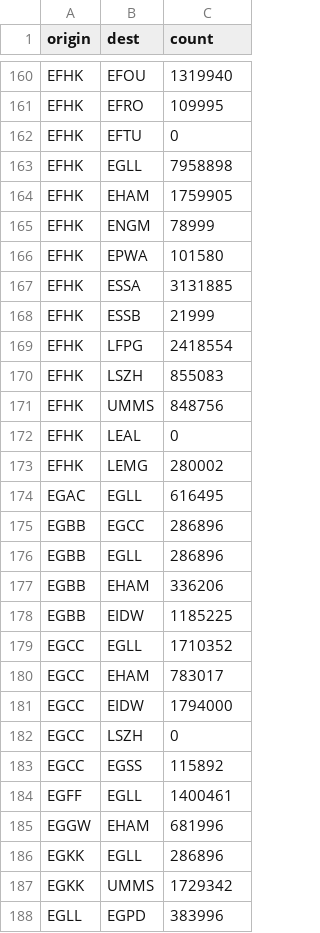
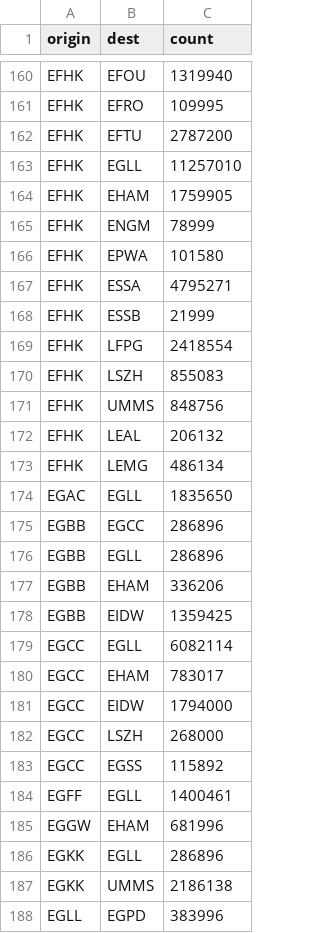
Before and after one commit to fxmw11/flight_analysis, a CSV file: data_clean/flights_apr_mtow.csv, drawn as a sheet; only a part is shown, gaps mark what is left out; the diff covers the shown part only.

```diff
--- a/data_clean/flights_apr_mtow.csv
+++ b/data_clean/flights_apr_mtow.csv
@@ -161,4 +161,4 @@ EFHK,EFOU,1319940
 EFHK,EFRO,109995
-EFHK,EFTU,0
-EFHK,EGLL,7958898
+EFHK,EFTU,2787200
+EFHK,EGLL,11257010
 EFHK,EHAM,1759905
@@ -166,3 +166,3 @@ EFHK,ENGM,78999
 EFHK,EPWA,101580
-EFHK,ESSA,3131885
+EFHK,ESSA,4795271
 EFHK,ESSB,21999
@@ -171,5 +171,5 @@ EFHK,LSZH,855083
 EFHK,UMMS,848756
-EFHK,LEAL,0
-EFHK,LEMG,280002
-EGAC,EGLL,616495
+EFHK,LEAL,206132
+EFHK,LEMG,486134
+EGAC,EGLL,1835650
 EGBB,EGCC,286896
@@ -177,7 +177,7 @@ EGBB,EGLL,286896
 EGBB,EHAM,336206
-EGBB,EIDW,1185225
-EGCC,EGLL,1710352
+EGBB,EIDW,1359425
+EGCC,EGLL,6082114
 EGCC,EHAM,783017
 EGCC,EIDW,1794000
-EGCC,LSZH,0
+EGCC,LSZH,268000
 EGCC,EGSS,115892
@@ -186,3 +186,3 @@ EGGW,EHAM,681996
 EGKK,EGLL,286896
-EGKK,UMMS,1729342
+EGKK,UMMS,2186138
 EGLL,EGPD,383996
```
Also changed, not shown: 138 edited cells elsewhere in this file, data_clean/flights_feb_mtow.csv, data_clean/flights_jan_mtow.csv, 13 other files.
